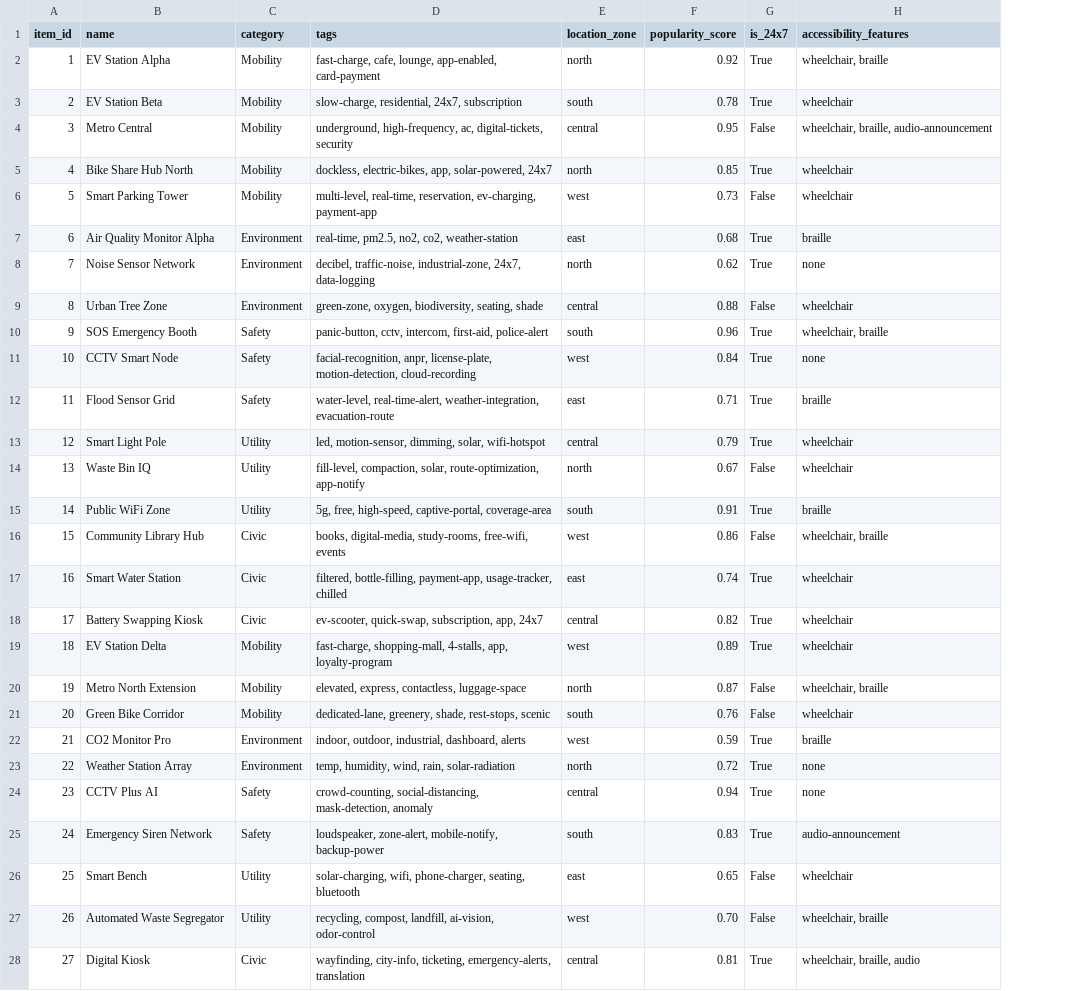
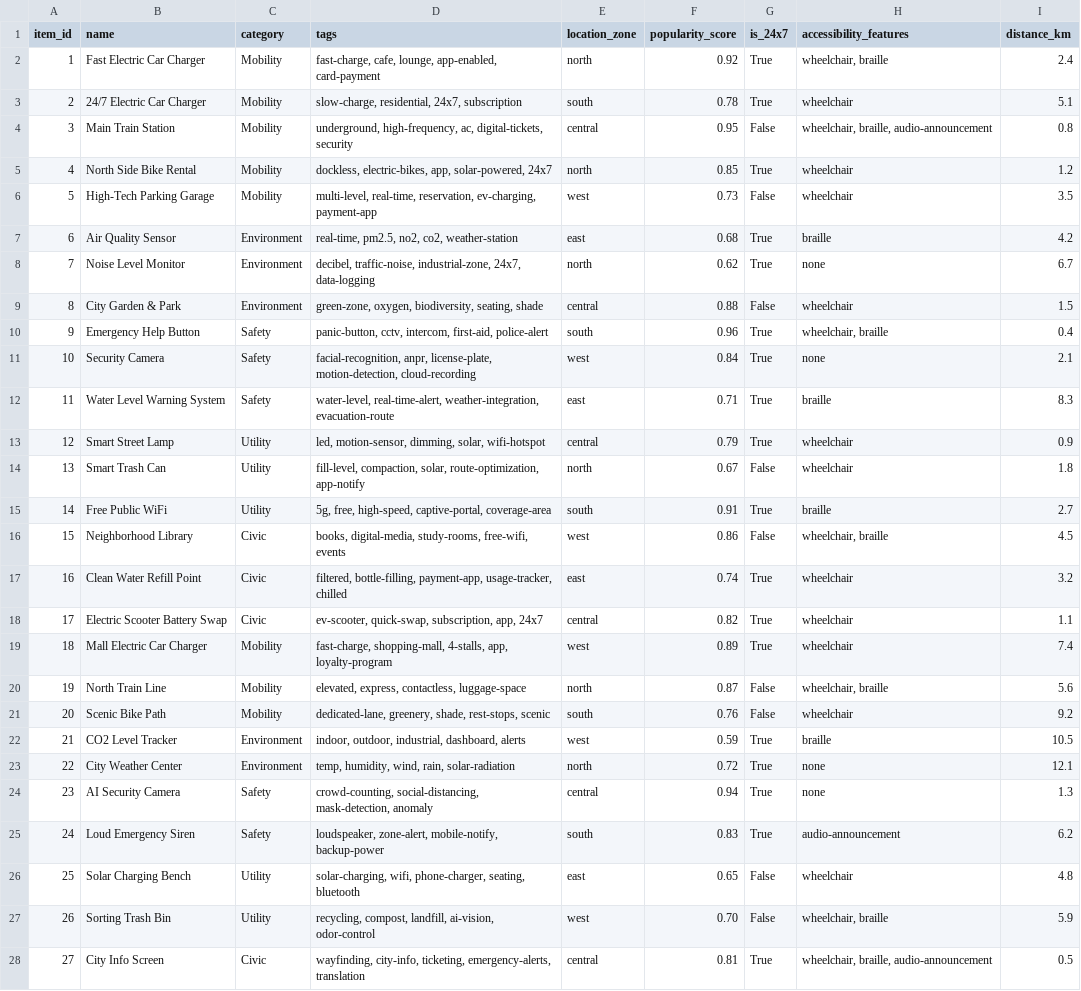
Before and after one commit to shahid25092005-ui/smart-city-recommender, a CSV file: data/smart_city_items.csv, drawn as a sheet; only a part is shown; the diff covers the shown part only; the diff names each change by its address in the sheet, - before the commit and + after, or states it on an @@ line.

Commit message:
simpler data

```diff
--- a/data/smart_city_items.csv
+++ b/data/smart_city_items.csv
+column I (distance_km), rows 2-28: 2.4 | 5.1 | 0.8 | 1.2 | 3.5 | 4.2 | 6.7 | 1.5 | 0.4 | 2.1 | 8.3 | 0.9 | 1.8 | 2.7 | 4.5 | 3.2 | 1.1 | 7.4 | 5.6 | 9.2 | 10.5 | 12.1 | 1.3 | 6.2 | 4.8 | 5.9 | 0.5
-B2 (name): EV Station Alpha
+B2 (name): Fast Electric Car Charger
-B3 (name): EV Station Beta
+B3 (name): 24/7 Electric Car Charger
-B4 (name): Metro Central
+B4 (name): Main Train Station
-B5 (name): Bike Share Hub North
+B5 (name): North Side Bike Rental
-B6 (name): Smart Parking Tower
+B6 (name): High-Tech Parking Garage
-B7 (name): Air Quality Monitor Alpha
+B7 (name): Air Quality Sensor
-B8 (name): Noise Sensor Network
+B8 (name): Noise Level Monitor
-B9 (name): Urban Tree Zone
+B9 (name): City Garden & Park
-B10 (name): SOS Emergency Booth
+B10 (name): Emergency Help Button
-B11 (name): CCTV Smart Node
+B11 (name): Security Camera
-B12 (name): Flood Sensor Grid
+B12 (name): Water Level Warning System
-B13 (name): Smart Light Pole
+B13 (name): Smart Street Lamp
-B14 (name): Waste Bin IQ
+B14 (name): Smart Trash Can
-B15 (name): Public WiFi Zone
+B15 (name): Free Public WiFi
-B16 (name): Community Library Hub
+B16 (name): Neighborhood Library
-B17 (name): Smart Water Station
+B17 (name): Clean Water Refill Point
-B18 (name): Battery Swapping Kiosk
+B18 (name): Electric Scooter Battery Swap
-B19 (name): EV Station Delta
+B19 (name): Mall Electric Car Charger
-B20 (name): Metro North Extension
+B20 (name): North Train Line
-B21 (name): Green Bike Corridor
+B21 (name): Scenic Bike Path
-B22 (name): CO2 Monitor Pro
+B22 (name): CO2 Level Tracker
-B23 (name): Weather Station Array
+B23 (name): City Weather Center
-B24 (name): CCTV Plus AI
+B24 (name): AI Security Camera
-B25 (name): Emergency Siren Network
+B25 (name): Loud Emergency Siren
-B26 (name): Smart Bench
+B26 (name): Solar Charging Bench
-B27 (name): Automated Waste Segregator
+B27 (name): Sorting Trash Bin
-B28 (name): Digital Kiosk
+B28 (name): City Info Screen
-H28 (accessibility_features): wheelchair, braille, audio
+H28 (accessibility_features): wheelchair, braille, audio-announcement
```
Also changed, not shown: 3 edited cells elsewhere in this file, 7 other files.
